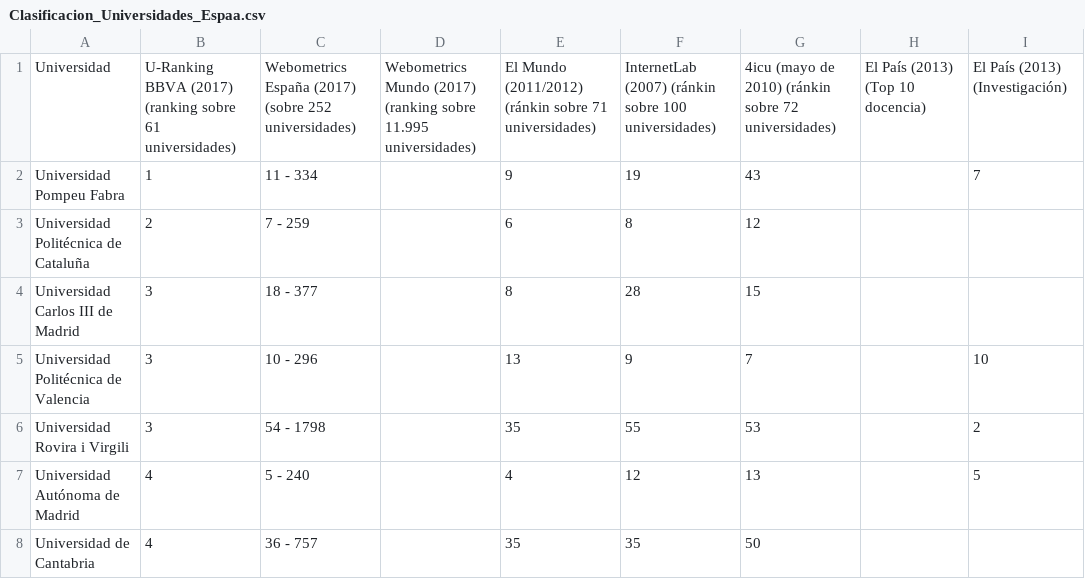
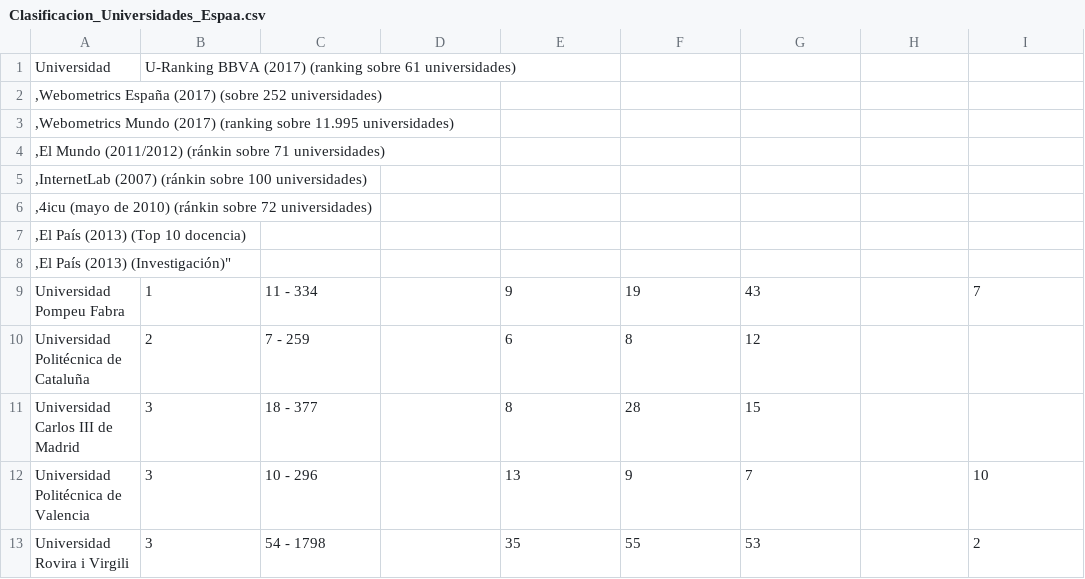
Before and after one commit to nacho2606/Datos, a CSV file: Clasificacion_Universidades_Espaa.csv, drawn as a sheet; only a part is shown; the shorter side is filled out with more unchanged rows.

Commit message:
Update Clasificacion_Universidades_Espaa.csv

```diff
--- a/Clasificacion_Universidades_Espaa.csv
+++ b/Clasificacion_Universidades_Espaa.csv
@@ -1,8 +1,9 @@
-Universidad,U-Ranking BBVA (2017) (ranking sobre 61 universidades),"Webometrics España (2017) (sobre 252 universidades)
-","Webometrics Mundo (2017) (ranking sobre 11.995 universidades)
-","El Mundo (2011/2012) (ránkin sobre 71 universidades)
-","InternetLab (2007) (ránkin sobre 100 universidades)
-","4icu (mayo de 2010) (ránkin sobre 72 universidades)
-","El País (2013) (Top 10 docencia)
-","El País (2013) (Investigación)"
+Universidad,U-Ranking BBVA (2017) (ranking sobre 61 universidades)
+","Webometrics España (2017) (sobre 252 universidades)
+","Webometrics Mundo (2017) (ranking sobre 11.995 universidades)
+","El Mundo (2011/2012) (ránkin sobre 71 universidades)
+","InternetLab (2007) (ránkin sobre 100 universidades)
+","4icu (mayo de 2010) (ránkin sobre 72 universidades)
+","El País (2013) (Top 10 docencia)
+","El País (2013) (Investigación)"
 Universidad Pompeu Fabra,1,11 - 334,,9,19,43,,7
```
